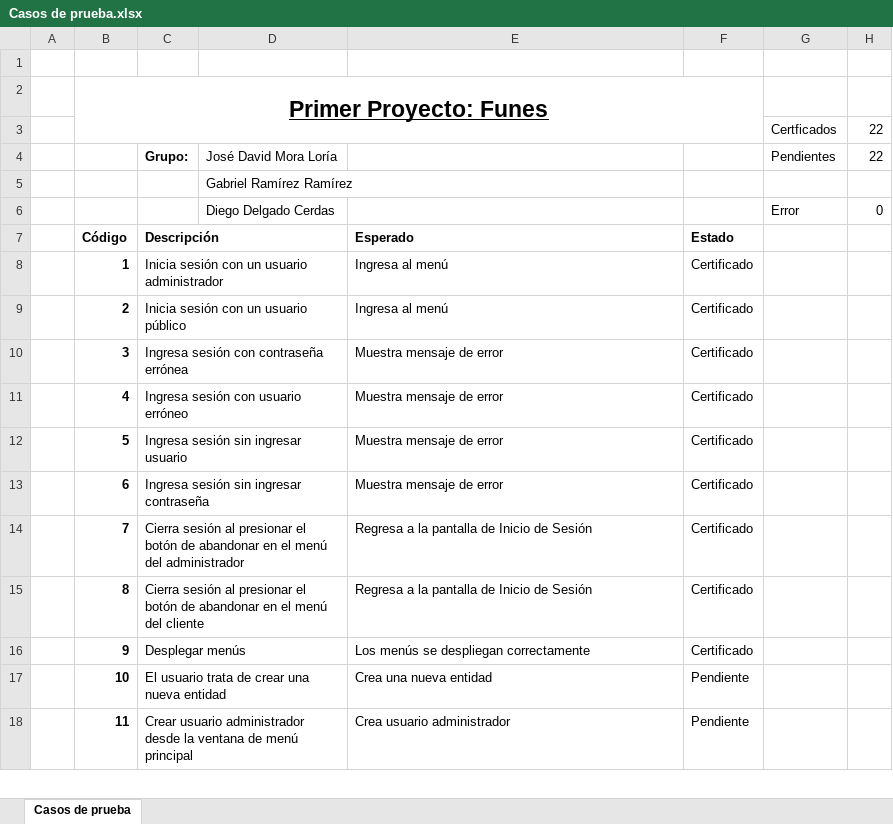
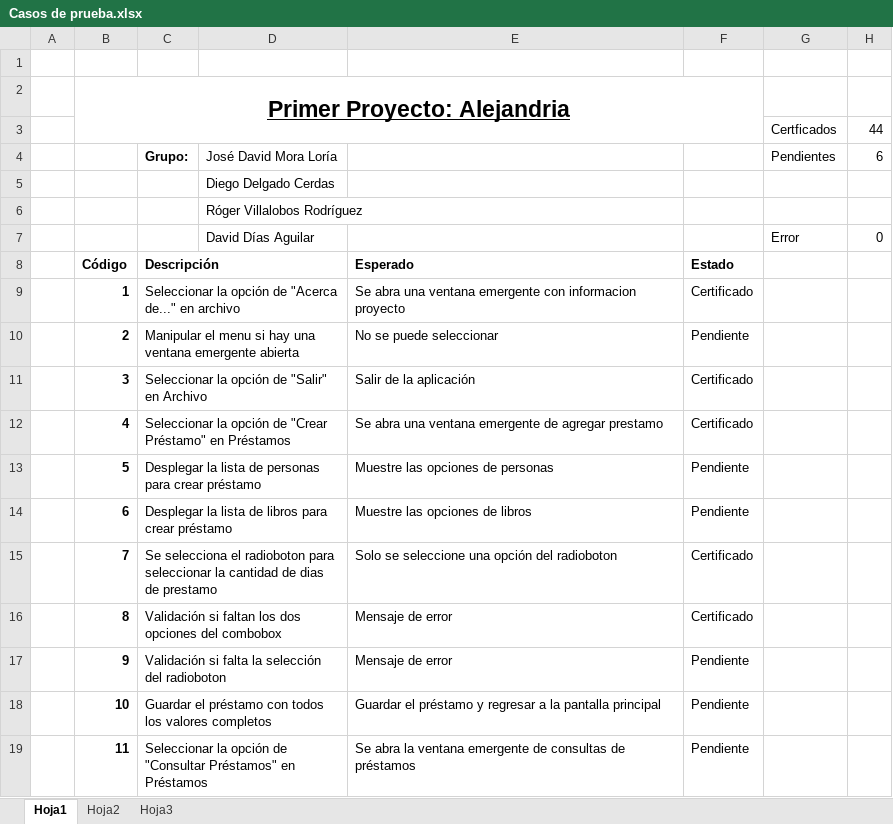
Before and after one commit to jmoraxix/1ProyectoPOO_IIS2014, an Excel workbook: Documentacion/Casos de prueba.xlsx, sheet Hoja1, drawn as a sheet; only a part is shown; values as stored, in another font and other column widths than the file's, no borders; addresses are those after the commit; the diff covers the shown part only; the diff names each change by its address in the sheet, - before the commit and + after, or states it on an @@ line.

Commit message:
-Se modifican los casos de prueba.

```diff
--- a/Documentacion/Casos de prueba.xlsx (sheet Hoja1)
+++ b/Documentacion/Casos de prueba.xlsx (sheet Hoja1)
-sheet tab: Casos de prueba
+sheet tab: Hoja1
+sheet tab: Hoja2
+sheet tab: Hoja3
-B2: Primer Proyecto: Funes
+B2: Primer Proyecto: Alejandria
-H3: 22
+H3: 44
-H4: 22
+H4: 6
-D5: Gabriel Ramírez Ramírez
+D5: Diego Delgado Cerdas
+row 6:  |  |  | Róger Villalobos Rodríguez
-D7: Diego Delgado Cerdas
+D7: David Días Aguilar
-C9: Inicia sesión con un usuario administrador
+C9: Seleccionar la opción de "Acerca de..." en archivo
-E9: Ingresa al menú
+E9: Se abra una ventana emergente con informacion proyecto
-C10: Inicia sesión con un usuario público
+C10: Manipular el menu si hay una ventana emergente abierta
-E10: Ingresa al menú
+E10: No se puede seleccionar
-F10: Certificado
+F10: Pendiente
-C11: Ingresa sesión con contraseña errónea
+C11: Seleccionar la opción de "Salir" en Archivo
-E11: Muestra mensaje de error
+E11: Salir de la aplicación
-C12: Ingresa sesión con usuario erróneo
+C12: Seleccionar la opción de "Crear Préstamo" en Préstamos
-E12: Muestra mensaje de error
+E12: Se abra una ventana emergente de agregar prestamo
-C13: Ingresa sesión sin ingresar usuario
+C13: Desplegar la lista de personas para crear préstamo
-E13: Muestra mensaje de error
+E13: Muestre las opciones de personas
-F13:F14: Certificado
+F13:F14: Pendiente
-C14: Ingresa sesión sin ingresar contraseña
+C14: Desplegar la lista de libros para crear préstamo
-E14: Muestra mensaje de error
+E14: Muestre las opciones de libros
-C15: Cierra sesión al presionar el botón de abandonar en el menú del administrador
+C15: Se selecciona el radioboton para seleccionar la cantidad de dias de prestamo
-E15: Regresa a la pantalla de Inicio de Sesión
+E15: Solo se seleccione una opción del radioboton
-C16: Cierra sesión al presionar el botón de abandonar en el menú del cliente
+C16: Validación si faltan los dos opciones del combobox
-E16: Regresa a la pantalla de Inicio de Sesión
+E16: Mensaje de error
-C17: Desplegar menús
+C17: Validación si falta la selección del radioboton
-E17: Los menús se despliegan correctamente
+E17: Mensaje de error
-F17: Certificado
+F17: Pendiente
-C18: El usuario trata de crear una nueva entidad
+C18: Guardar el préstamo con todos los valores completos
-E18: Crea una nueva entidad
+E18: Guardar el préstamo y regresar a la pantalla principal
-C19: Crear usuario administrador desde la ventana de menú principal
+C19: Seleccionar la opción de "Consultar Préstamos" en Préstamos
-E19: Crea usuario administrador
+E19: Se abra la ventana emergente de consultas de préstamos
```
Also changed, not shown: 6 added rows and 85 edited cells elsewhere in this sheet, formulas that keep their value.
